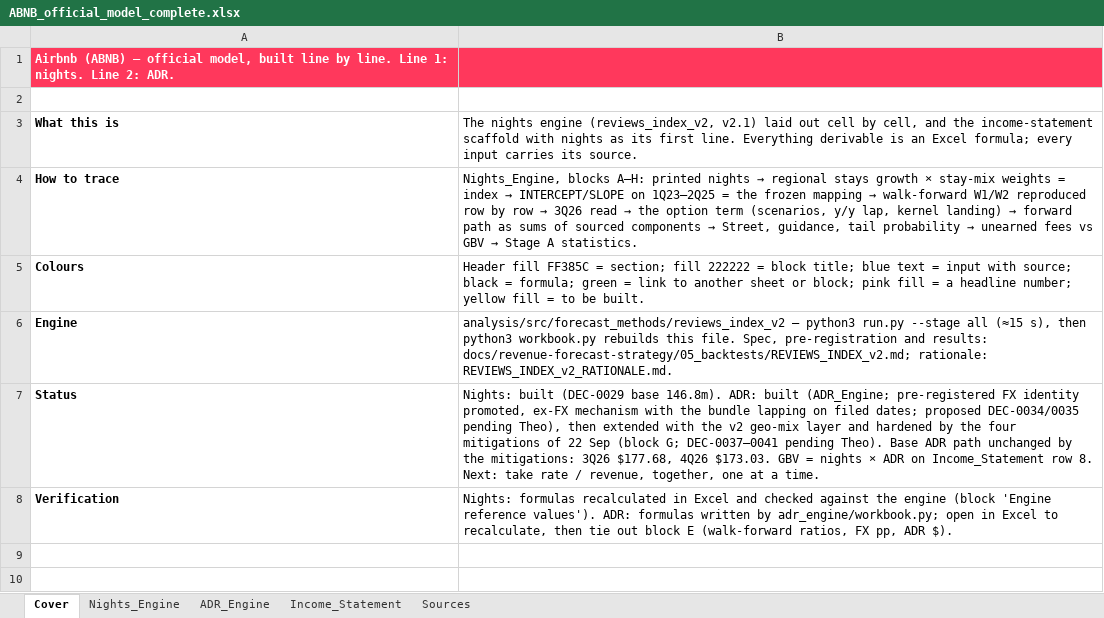
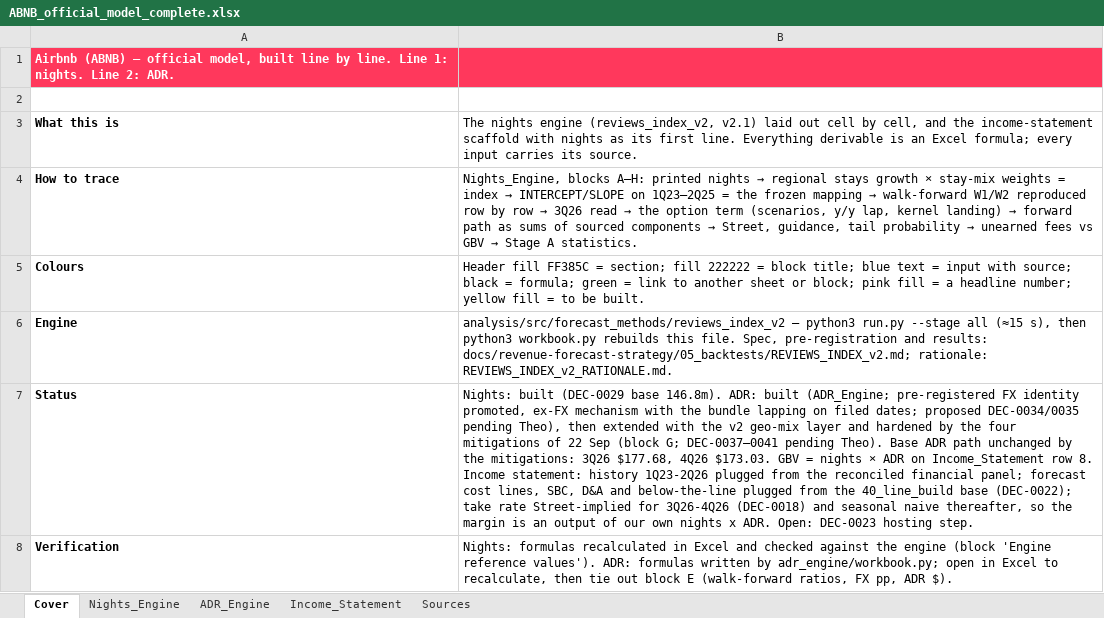
Before and after one commit to Kaenyne/Citadel-ABNB, an Excel workbook: model/ABNB_official_model_complete.xlsx, sheet Cover, drawn as a sheet; values as stored, in another font and other column widths than the file's, no borders; the diff names each change by its address in the sheet, - before the commit and + after, or states it on an @@ line.

```diff
--- a/model/ABNB_official_model_complete.xlsx (sheet Cover)
+++ b/model/ABNB_official_model_complete.xlsx (sheet Cover)
-B7: …row 8. Next: take rate / revenue, together, one at a time.
+B7: …row 8. Income statement: history 1Q23-2Q26 plugged from the reconciled financial panel; forecast cost lines, SBC, D&A and below-the-line plugged from the 40_line_build base (DEC-0022); take rate Street-implied for 3Q26-4Q26 (DEC-0018) and seasonal naive thereafter, so the margin is an output of our own nights x ADR. Open: DEC-0023 hosting step.
```
Also changed, not shown: sheet Income_Statement, model/ABNB_official_model.xlsx, 4 other files.
